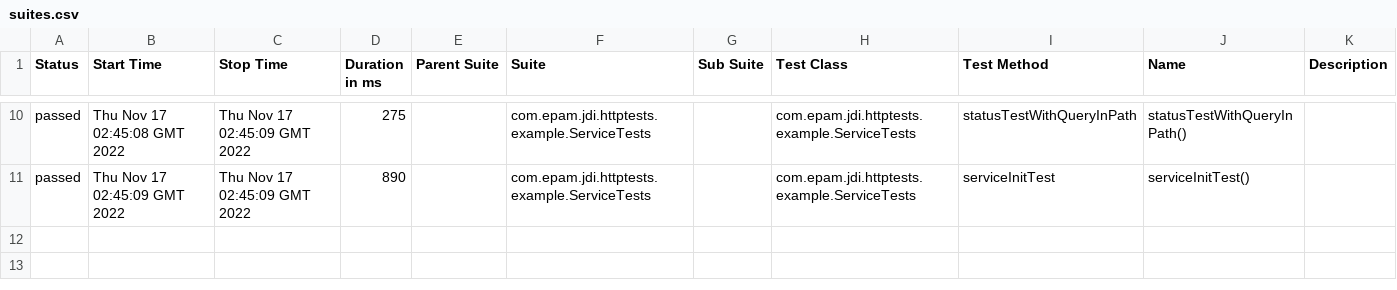
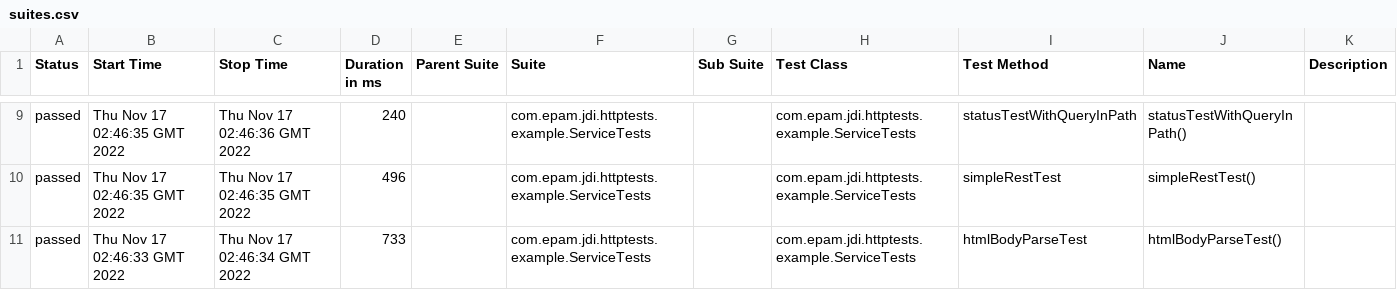
Before and after one commit to jdi-templates/jdi-dark-junit-template, a CSV file: 10/data/suites.csv, drawn as a sheet; only a part is shown, gaps mark what is left out; the diff covers the shown part only.

```diff
--- a/10/data/suites.csv
+++ b/10/data/suites.csv
@@ -10,2 +9,3 @@
-"passed","Thu Nov 17 02:45:08 GMT 2022","Thu Nov 17 02:45:09 GMT 2022","275","","com.epam.jdi.httptests.example.ServiceTests","","com.epam.jdi.httptests.example.ServiceTests","statusTestWithQueryInPath","statusTestWithQueryInPath()",""
-"passed","Thu Nov 17 02:45:09 GMT 2022","Thu Nov 17 02:45:09 GMT 2022","890","","com.epam.jdi.httptests.example.ServiceTests","","com.epam.jdi.httptests.example.ServiceTests","serviceInitTest","serviceInitTest()",""
+"passed","Thu Nov 17 02:46:35 GMT 2022","Thu Nov 17 02:46:36 GMT 2022","240","","com.epam.jdi.httptests.example.ServiceTests","","com.epam.jdi.httptests.example.ServiceTests","statusTestWithQueryInPath","statusTestWithQueryInPath()",""
+"passed","Thu Nov 17 02:46:35 GMT 2022","Thu Nov 17 02:46:35 GMT 2022","496","","com.epam.jdi.httptests.example.ServiceTests","","com.epam.jdi.httptests.example.ServiceTests","simpleRestTest","simpleRestTest()",""
+"passed","Thu Nov 17 02:46:33 GMT 2022","Thu Nov 17 02:46:34 GMT 2022","733","","com.epam.jdi.httptests.example.ServiceTests","","com.epam.jdi.httptests.example.ServiceTests","htmlBodyParseTest","htmlBodyParseTest()",""
```
Also changed, not shown: 1 added row, 2 removed rows and 28 edited cells elsewhere in this file, 36 other files.
